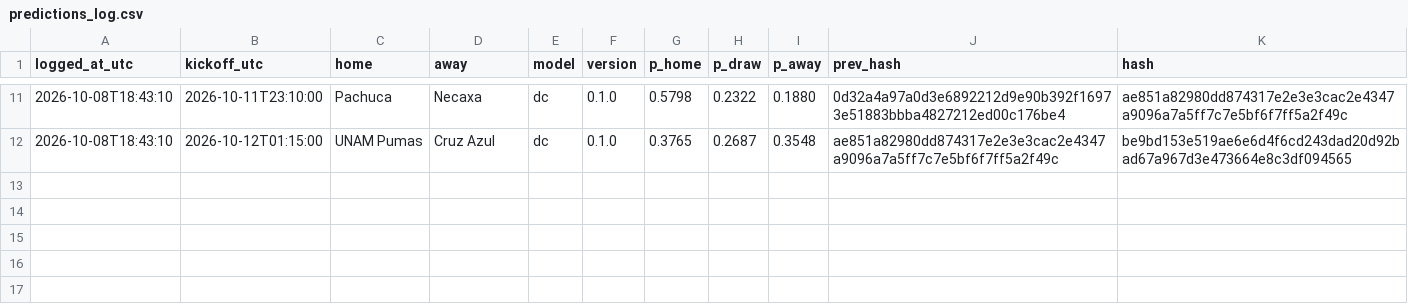
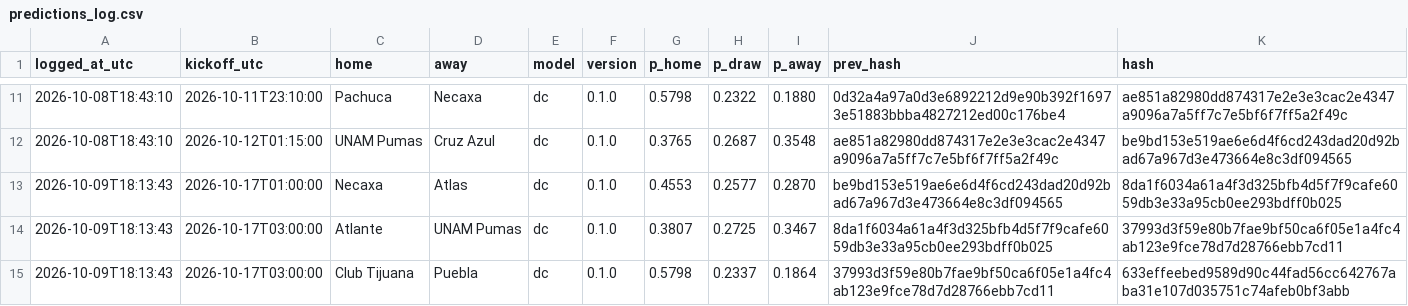
Before and after one commit to gerardomont07-dotcom/ligamx-probabilidades, a CSV file: data/predictions_log.csv, drawn as a sheet; only a part is shown, gaps mark what is left out.

```diff
--- a/data/predictions_log.csv
+++ b/data/predictions_log.csv
@@ -12 +12,4 @@ logged_at_utc,kickoff_utc,home,away,model,version,p_home,p_draw,p_away,prev_hash
 2026-10-08T18:43:10,2026-10-12T01:15:00,UNAM Pumas,Cruz Azul,dc,0.1.0,0.3765,0.2687,0.3548,ae851a82980dd874317e2e3e3cac2e4347a9096a7a5ff7c7e5bf6f7ff5a2f49c,be9bd153e519ae6e6d4f6cd243dad20d92bad67a967d3e473664e8c3df094565
+2026-10-09T18:13:43,2026-10-17T01:00:00,Necaxa,Atlas,dc,0.1.0,0.4553,0.2577,0.2870,be9bd153e519ae6e6d4f6cd243dad20d92bad67a967d3e473664e8c3df094565,8da1f6034a61a4f3d325bfb4d5f7f9cafe6059db3e33a95cb0ee293bdff0b025
+2026-10-09T18:13:43,2026-10-17T03:00:00,Atlante,UNAM Pumas,dc,0.1.0,0.3807,0.2725,0.3467,8da1f6034a61a4f3d325bfb4d5f7f9cafe6059db3e33a95cb0ee293bdff0b025,37993d3f59e80b7fae9bf50ca6f05e1a4fc4ab123e9fce78d7d28766ebb7cd11
+2026-10-09T18:13:43,2026-10-17T03:00:00,Club Tijuana,Puebla,dc,0.1.0,0.5798,0.2337,0.1864,37993d3f59e80b7fae9bf50ca6f05e1a4fc4ab123e9fce78d7d28766ebb7cd11,633effeebed9589d90c44fad56cc642767aba31e107d035751c74afeb0bf3abb
```
Also changed, not shown: data/fixtures.csv, 1 other file.
